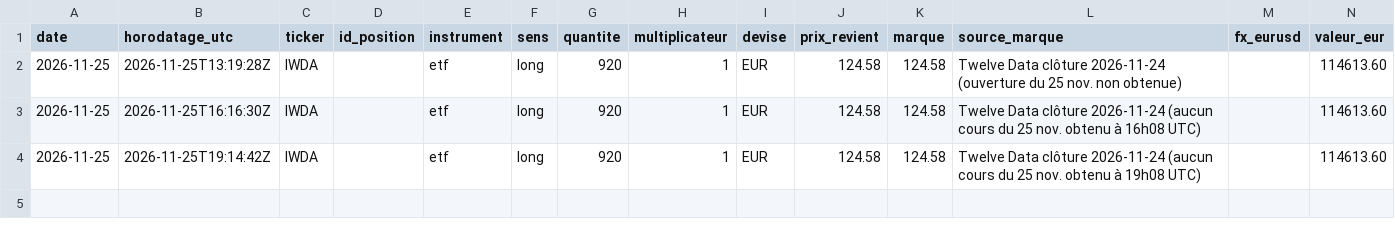
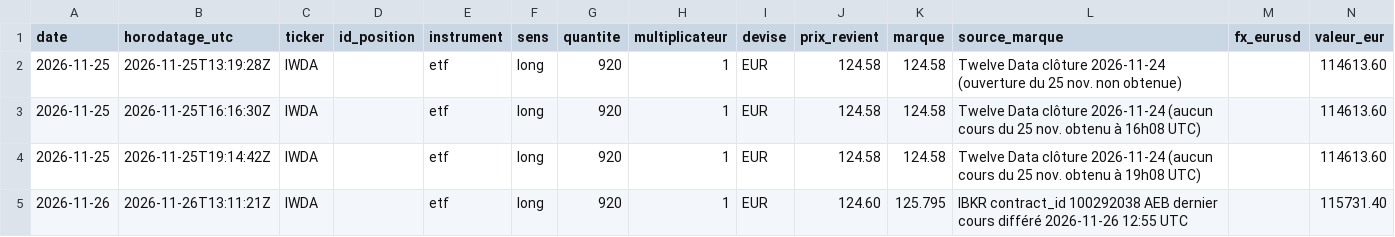
Before and after one commit to martincouairon/ai-trader-experiment, a CSV file: data/trader-positions.csv, drawn as a sheet.

```diff
--- a/data/trader-positions.csv
+++ b/data/trader-positions.csv
@@ -4 +4,2 @@ date,horodatage_utc,ticker,id_position,instrument,sens,quantite,multiplicateur,d
 2026-11-25,2026-11-25T19:14:42Z,IWDA,,etf,long,920,1,EUR,124.58,124.58,Twelve Data clôture 2026-11-24 (aucun cours du 25 nov. obtenu à 19h08 UTC),,114613.60
+2026-11-26,2026-11-26T13:11:21Z,IWDA,,etf,long,920,1,EUR,124.60,125.795,IBKR contract_id 100292038 AEB dernier cours différé 2026-11-26 12:55 UTC,,115731.40
```
Also changed, not shown: data/decisions.csv, data/trader-ledger.csv, 2 other files.
